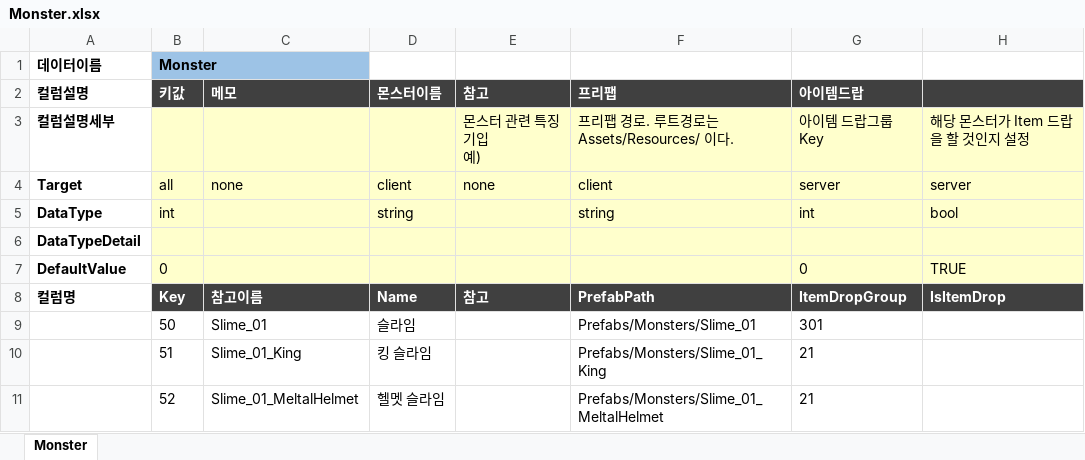
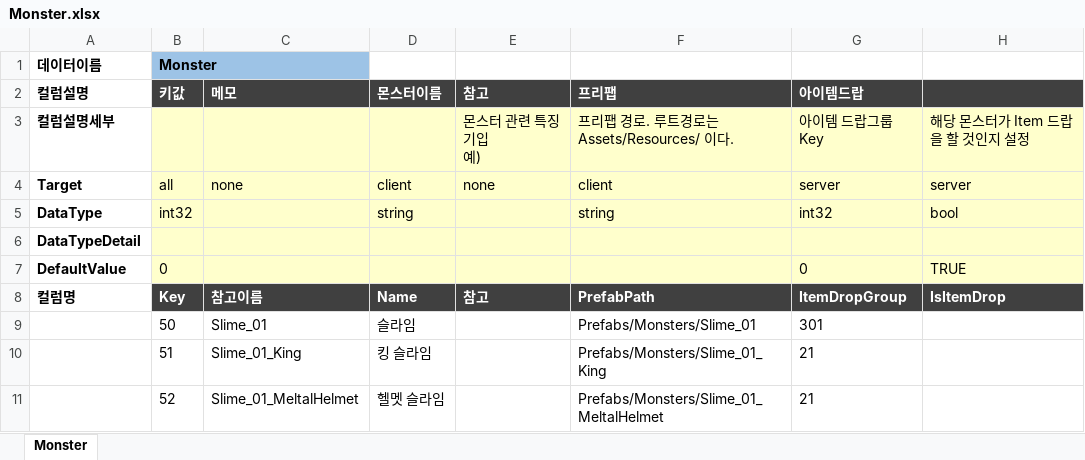
Before and after one commit to TrynBug/MMOGameServerProject, an Excel workbook: Development/Common/GameData/Monster.xlsx, sheet Monster, drawn as a sheet; only a part is shown; values as stored, in another font and other column widths than the file's, no borders; the diff names each change by its address in the sheet, - before the commit and + after, or states it on an @@ line.

```diff
--- a/Development/Common/GameData/Monster.xlsx (sheet Monster)
+++ b/Development/Common/GameData/Monster.xlsx (sheet Monster)
-B5: int
+B5: int32
-G5: int
+G5: int32
```
Also changed, not shown: Development/Common/GameData/Enum/GameEnum.xlsx, Development/Common/GameData/JobBase.xlsx, 34 other files.
